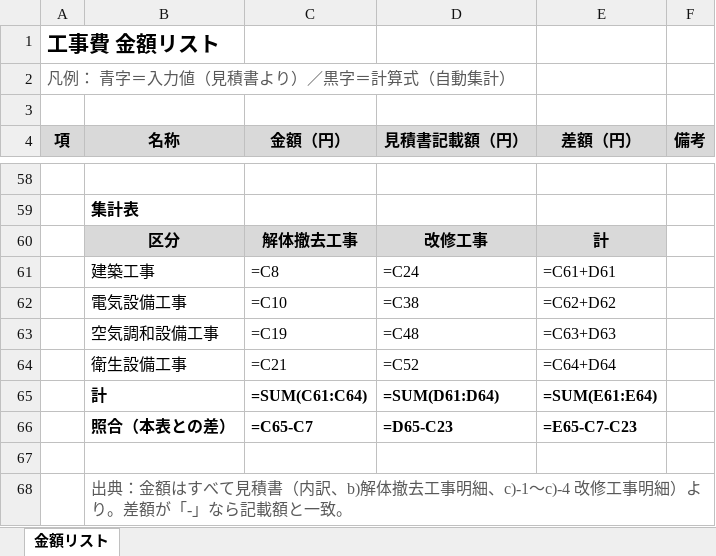
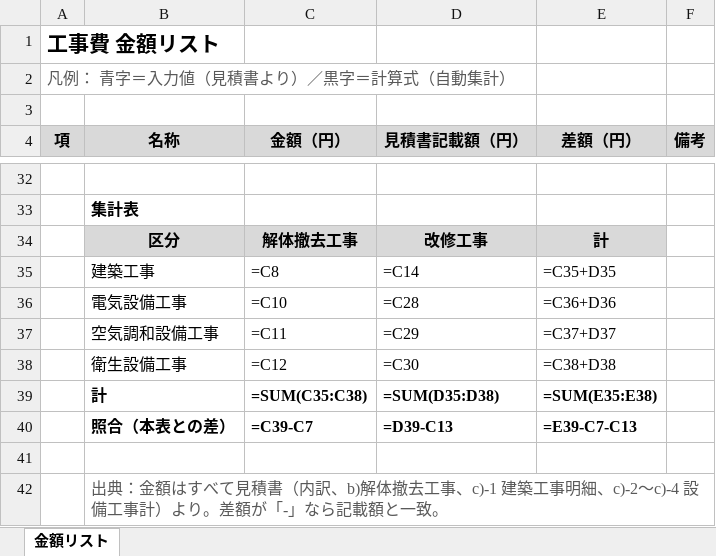
Before and after one commit to tutomukoyama1026-cpu/test-repo, an Excel workbook: 工事費金額リスト.xlsx, sheet 金額リスト, drawn as a sheet; only a part is shown, gaps mark what is left out; values as stored, in another font and other column widths than the file's, no borders; formulas without a stored value are shown as written; removed rows and columns are numbered as before the commit, all else as after; the diff covers the shown part only; the diff names each change by its address in the sheet, - before the commit and + after, or states it on an @@ line.

```diff
--- a/工事費金額リスト.xlsx (sheet 金額リスト)
+++ b/工事費金額リスト.xlsx (sheet 金額リスト)
-D35 (見積書記載額（円）): =C24
+D35 (見積書記載額（円）): =C14
-E35 (差額（円）): =C61+D61
+E35 (差額（円）): =C35+D35
-D36 (見積書記載額（円）): =C38
+D36 (見積書記載額（円）): =C28
-E36 (差額（円）): =C62+D62
+E36 (差額（円）): =C36+D36
-row 63:  | 空気調和設備工事 | =C19 | =C48 | =C63+D63
+row 37:  | 空気調和設備工事 | =C11 | =C29 | =C37+D37
-C38 (金額（円）): =C21
+C38 (金額（円）): =C12
-D38 (見積書記載額（円）): =C52
+D38 (見積書記載額（円）): =C30
-E38 (差額（円）): =C64+D64
+E38 (差額（円）): =C38+D38
-C39 (金額（円）): =SUM(C61:C64)
+C39 (金額（円）): =SUM(C35:C38)
-D39 (見積書記載額（円）): =SUM(D61:D64)
+D39 (見積書記載額（円）): =SUM(D35:D38)
-E39 (差額（円）): =SUM(E61:E64)
+E39 (差額（円）): =SUM(E35:E38)
-C40 (金額（円）): =C65-C7
+C40 (金額（円）): =C39-C7
-D40 (見積書記載額（円）): =D65-C23
+D40 (見積書記載額（円）): =D39-C13
-E40 (差額（円）): =E65-C7-C23
+E40 (差額（円）): =E39-C7-C13
-B42 (名称): …撤去工事明細、c)-1〜c)-4 改修工事明細）より。…
+B42 (名称): …撤去工事、c)-1 建築工事明細、c)-2〜c)-4 設備工事計）より。…
```
Also changed, not shown: 4 added rows, 30 removed rows and 17 edited cells elsewhere in this sheet.
